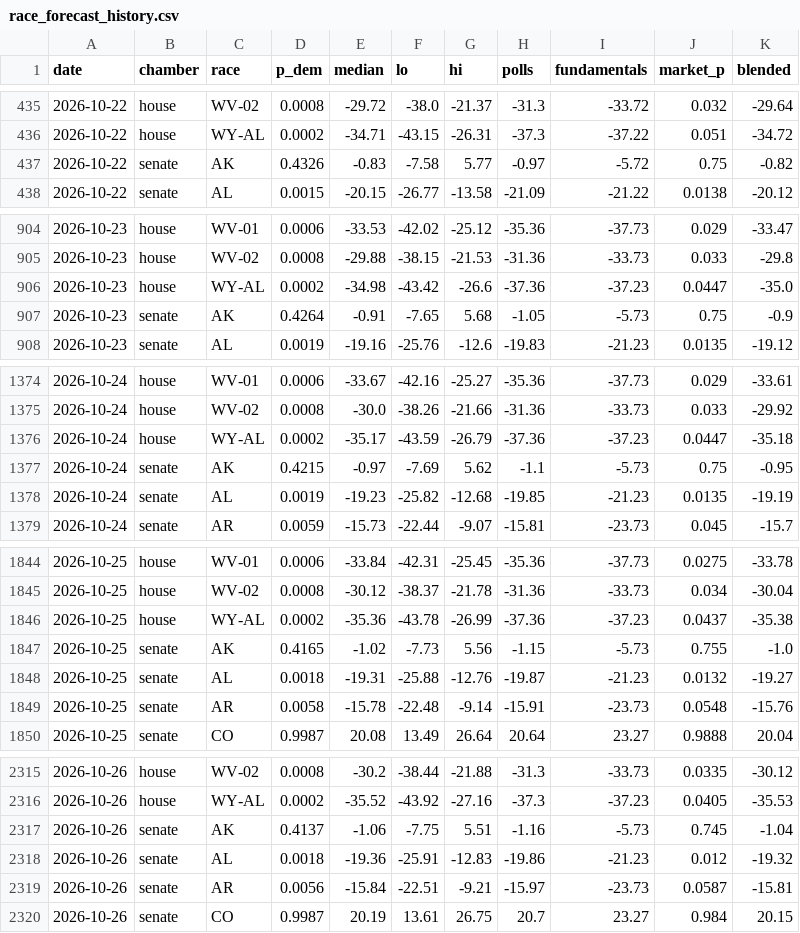
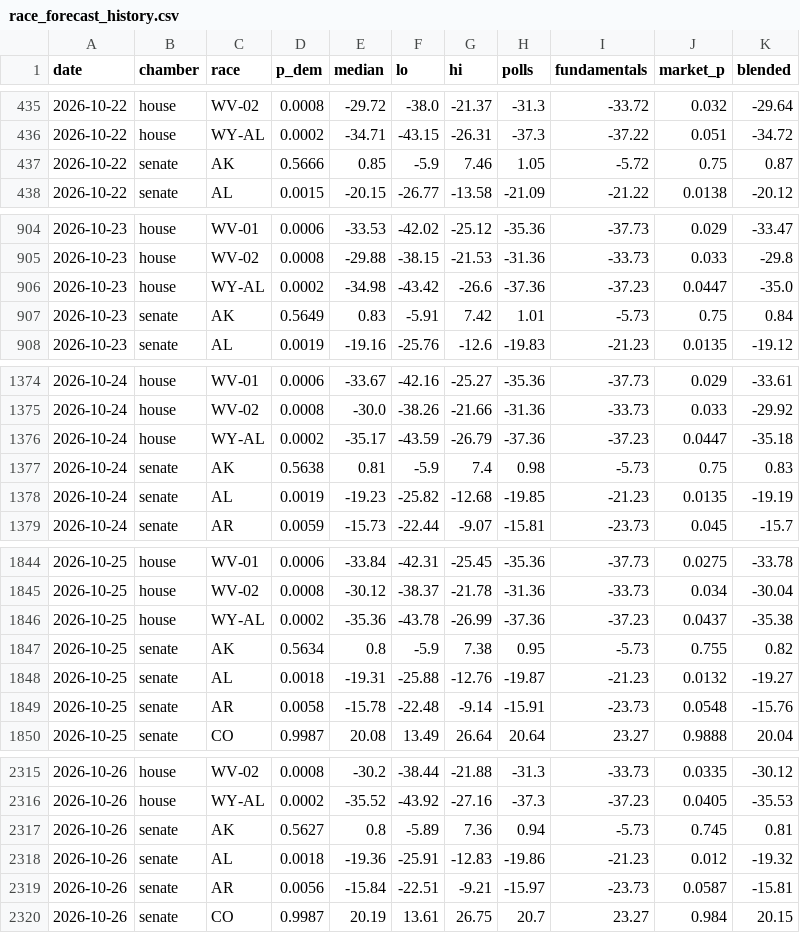
Before and after one commit to M3RK888/PolTracker, a CSV file: data/race_forecast_history.csv, drawn as a sheet; only a part is shown, gaps mark what is left out; the diff covers the shown part only.

```diff
--- a/data/race_forecast_history.csv
+++ b/data/race_forecast_history.csv
@@ -436,3 +436,3 @@ date,chamber,race,p_dem,median,lo,hi,polls,fundamentals,market_p,blended
 2026-10-22,house,WY-AL,0.0002,-34.71,-43.15,-26.31,-37.3,-37.22,0.051,-34.72
-2026-10-22,senate,AK,0.4326,-0.83,-7.58,5.77,-0.97,-5.72,0.75,-0.82
+2026-10-22,senate,AK,0.5666,0.85,-5.9,7.46,1.05,-5.72,0.75,0.87
 2026-10-22,senate,AL,0.0015,-20.15,-26.77,-13.58,-21.09,-21.22,0.0138,-20.12
@@ -906,3 +906,3 @@ date,chamber,race,p_dem,median,lo,hi,polls,fundamentals,market_p,blended
 2026-10-23,house,WY-AL,0.0002,-34.98,-43.42,-26.6,-37.36,-37.23,0.0447,-35.0
-2026-10-23,senate,AK,0.4264,-0.91,-7.65,5.68,-1.05,-5.73,0.75,-0.9
+2026-10-23,senate,AK,0.5649,0.83,-5.91,7.42,1.01,-5.73,0.75,0.84
 2026-10-23,senate,AL,0.0019,-19.16,-25.76,-12.6,-19.83,-21.23,0.0135,-19.12
@@ -1376,3 +1376,3 @@ date,chamber,race,p_dem,median,lo,hi,polls,fundamentals,market_p,blended
 2026-10-24,house,WY-AL,0.0002,-35.17,-43.59,-26.79,-37.36,-37.23,0.0447,-35.18
-2026-10-24,senate,AK,0.4215,-0.97,-7.69,5.62,-1.1,-5.73,0.75,-0.95
+2026-10-24,senate,AK,0.5638,0.81,-5.9,7.4,0.98,-5.73,0.75,0.83
 2026-10-24,senate,AL,0.0019,-19.23,-25.82,-12.68,-19.85,-21.23,0.0135,-19.19
@@ -1846,3 +1846,3 @@ date,chamber,race,p_dem,median,lo,hi,polls,fundamentals,market_p,blended
 2026-10-25,house,WY-AL,0.0002,-35.36,-43.78,-26.99,-37.36,-37.23,0.0437,-35.38
-2026-10-25,senate,AK,0.4165,-1.02,-7.73,5.56,-1.15,-5.73,0.755,-1.0
+2026-10-25,senate,AK,0.5634,0.8,-5.9,7.38,0.95,-5.73,0.755,0.82
 2026-10-25,senate,AL,0.0018,-19.31,-25.88,-12.76,-19.87,-21.23,0.0132,-19.27
@@ -2316,3 +2316,3 @@ date,chamber,race,p_dem,median,lo,hi,polls,fundamentals,market_p,blended
 2026-10-26,house,WY-AL,0.0002,-35.52,-43.92,-27.16,-37.3,-37.23,0.0405,-35.53
-2026-10-26,senate,AK,0.4137,-1.06,-7.75,5.51,-1.16,-5.73,0.745,-1.04
+2026-10-26,senate,AK,0.5627,0.8,-5.89,7.36,0.94,-5.73,0.745,0.81
 2026-10-26,senate,AL,0.0018,-19.36,-25.91,-12.83,-19.86,-21.23,0.012,-19.32
```
Also changed, not shown: 24 edited cells elsewhere in this file, 6 other files.
